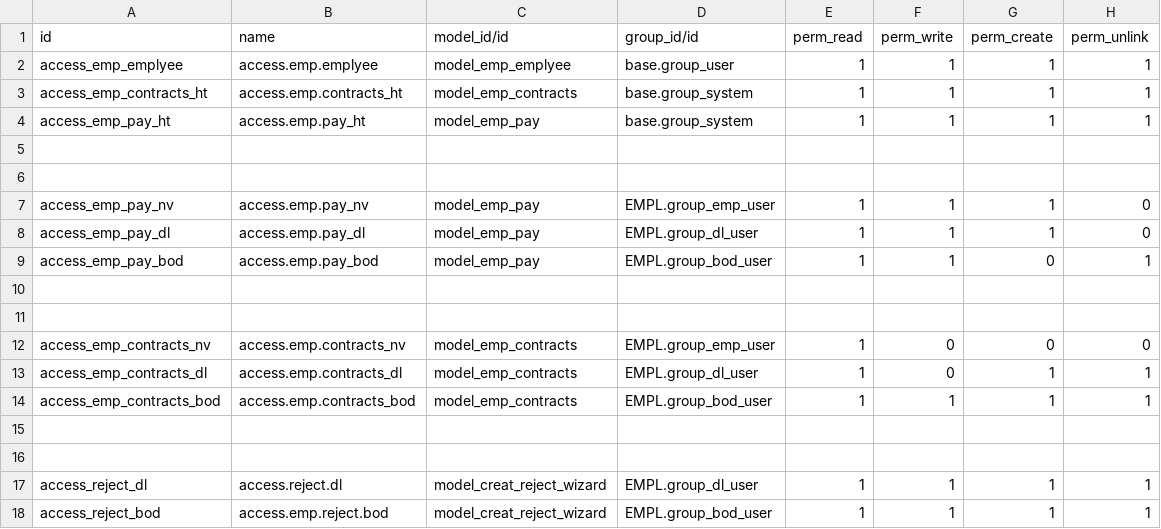
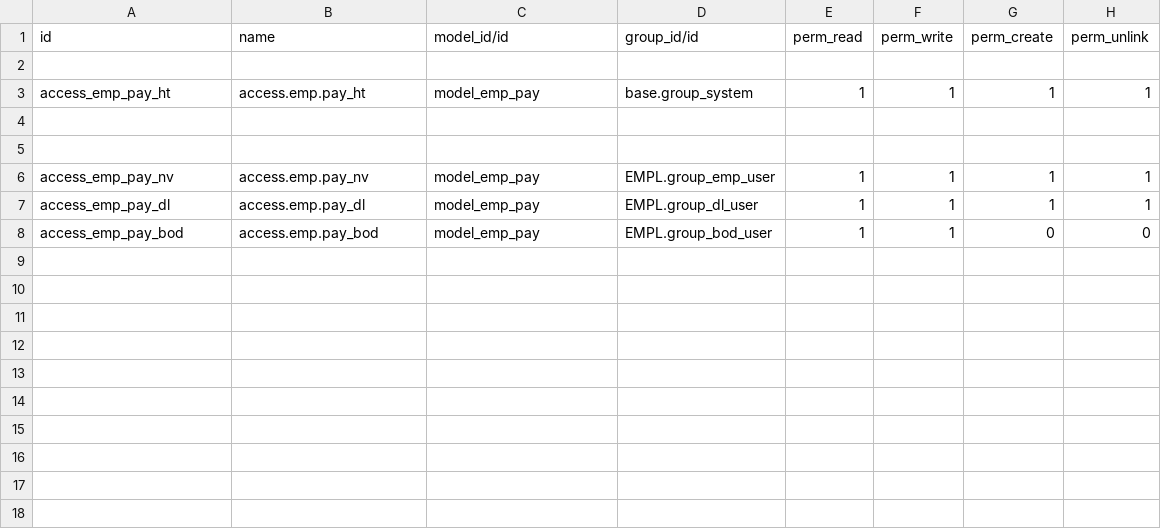
Before and after one commit to sonnguyenvan1/EMPL, a CSV file: sercurity/ir.model.access.csv, drawn as a sheet.

```diff
--- a/sercurity/ir.model.access.csv
+++ b/sercurity/ir.model.access.csv
@@ -1,4 +1,3 @@
 id,name,model_id/id,group_id/id,perm_read,perm_write,perm_create,perm_unlink
-access_emp_emplyee,access.emp.emplyee,model_emp_emplyee,base.group_user,1,1,1,1
-access_emp_contracts_ht,access.emp.contracts_ht,model_emp_contracts,base.group_system,1,1,1,1
+
 access_emp_pay_ht,access.emp.pay_ht,model_emp_pay,base.group_system,1,1,1,1
@@ -6,13 +5,4 @@ access_emp_pay_ht,access.emp.pay_ht,model_emp_pay,base.group_system,1,1,1,1
 
-access_emp_pay_nv,access.emp.pay_nv,model_emp_pay,EMPL.group_emp_user,1,1,1,0
-access_emp_pay_dl,access.emp.pay_dl,model_emp_pay,EMPL.group_dl_user,1,1,1,0
-access_emp_pay_bod,access.emp.pay_bod,model_emp_pay,EMPL.group_bod_user,1,1,0,1
-
-
-access_emp_contracts_nv,access.emp.contracts_nv,model_emp_contracts,EMPL.group_emp_user,1,0,0,0
-access_emp_contracts_dl,access.emp.contracts_dl,model_emp_contracts,EMPL.group_dl_user,1,0,1,1
-access_emp_contracts_bod,access.emp.contracts_bod,model_emp_contracts,EMPL.group_bod_user,1,1,1,1
-
-
-access_reject_dl,access.reject.dl,model_creat_reject_wizard,EMPL.group_dl_user,1,1,1,1
-access_reject_bod,access.emp.reject.bod,model_creat_reject_wizard,EMPL.group_bod_user,1,1,1,1
+access_emp_pay_nv,access.emp.pay_nv,model_emp_pay,EMPL.group_emp_user,1,1,1,1
+access_emp_pay_dl,access.emp.pay_dl,model_emp_pay,EMPL.group_dl_user,1,1,1,1
+access_emp_pay_bod,access.emp.pay_bod,model_emp_pay,EMPL.group_bod_user,1,1,0,0
```
Also changed, not shown: 16 other files.
